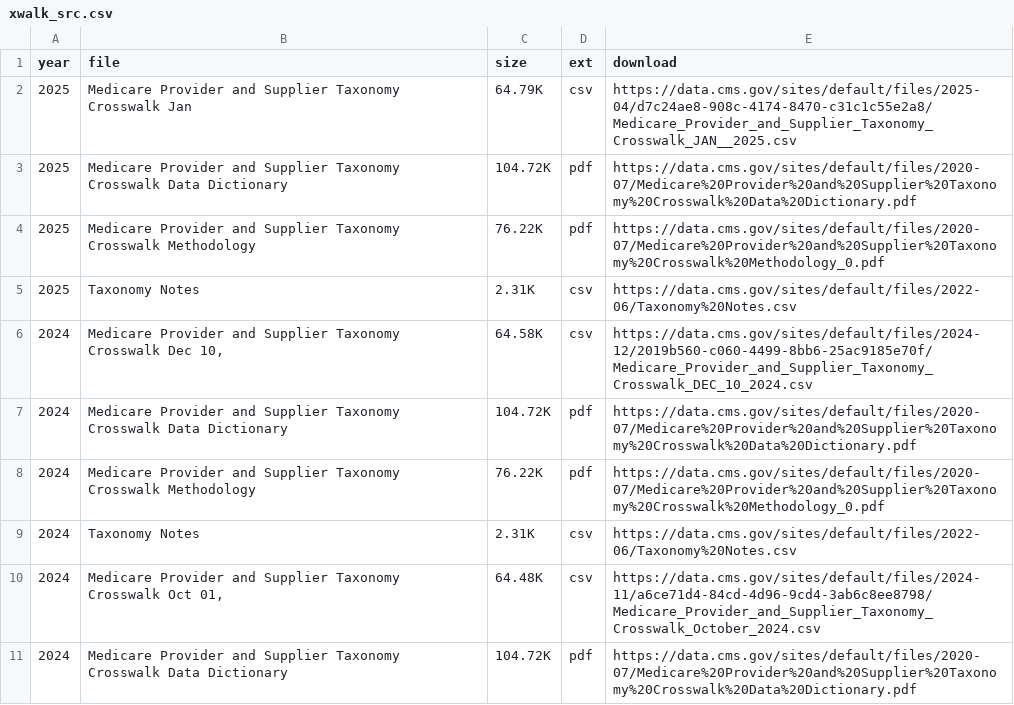
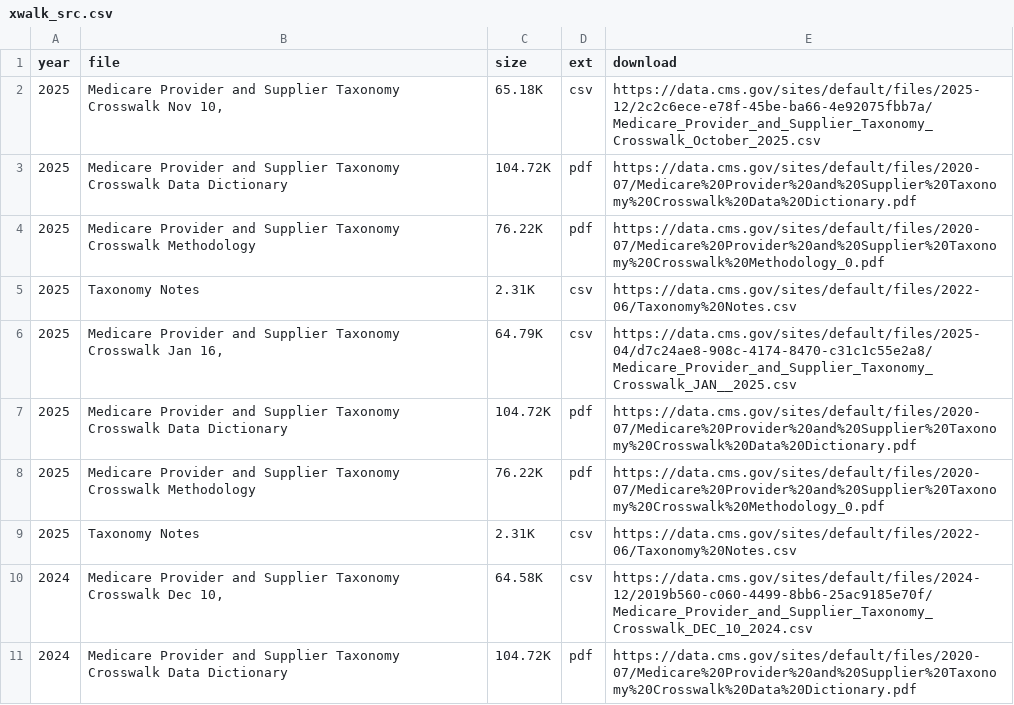
Before and after one commit to andrewallenbruce/arktax, a CSV file: data-raw/xwalk/xwalk_src.csv, drawn as a sheet; only a part is shown; the shorter side is filled out with more unchanged rows.

```diff
--- a/data-raw/xwalk/xwalk_src.csv
+++ b/data-raw/xwalk/xwalk_src.csv
@@ -1,3 +1,7 @@
 year,file,size,ext,download
-2025,Medicare Provider and Supplier Taxonomy Crosswalk Jan, 64.79K,csv,https://data.cms.gov/sites/default/files/2025-04/d7c24ae8-908c-4174-8470-c31c1c55e2a8/Medicare_Provider_and_Supplier_Taxonomy_Crosswalk_JAN__2025.csv
+2025,"Medicare Provider and Supplier Taxonomy Crosswalk Nov 10,", 65.18K,csv,https://data.cms.gov/sites/default/files/2025-12/2c2c6ece-e78f-45be-ba66-4e92075fbb7a/Medicare_Provider_and_Supplier_Taxonomy_Crosswalk_October_2025.csv
+2025,Medicare Provider and Supplier Taxonomy Crosswalk Data Dictionary,104.72K,pdf,https://data.cms.gov/sites/default/files/2020-07/Medicare%20Provider%20and%20Supplier%20Taxonomy%20Crosswalk%20Data%20Dictionary.pdf
+2025,Medicare Provider and Supplier Taxonomy Crosswalk Methodology, 76.22K,pdf,https://data.cms.gov/sites/default/files/2020-07/Medicare%20Provider%20and%20Supplier%20Taxonomy%20Crosswalk%20Methodology_0.pdf
+2025,Taxonomy Notes,  2.31K,csv,https://data.cms.gov/sites/default/files/2022-06/Taxonomy%20Notes.csv
+2025,"Medicare Provider and Supplier Taxonomy Crosswalk Jan 16,", 64.79K,csv,https://data.cms.gov/sites/default/files/2025-04/d7c24ae8-908c-4174-8470-c31c1c55e2a8/Medicare_Provider_and_Supplier_Taxonomy_Crosswalk_JAN__2025.csv
 2025,Medicare Provider and Supplier Taxonomy Crosswalk Data Dictionary,104.72K,pdf,https://data.cms.gov/sites/default/files/2020-07/Medicare%20Provider%20and%20Supplier%20Taxonomy%20Crosswalk%20Data%20Dictionary.pdf
```
Also changed, not shown: data-raw/xwalk/csvs/Y2025_1_taxonomy_notes.csv, data-raw/xwalk/xwalk_api.csv, 13 other files.
